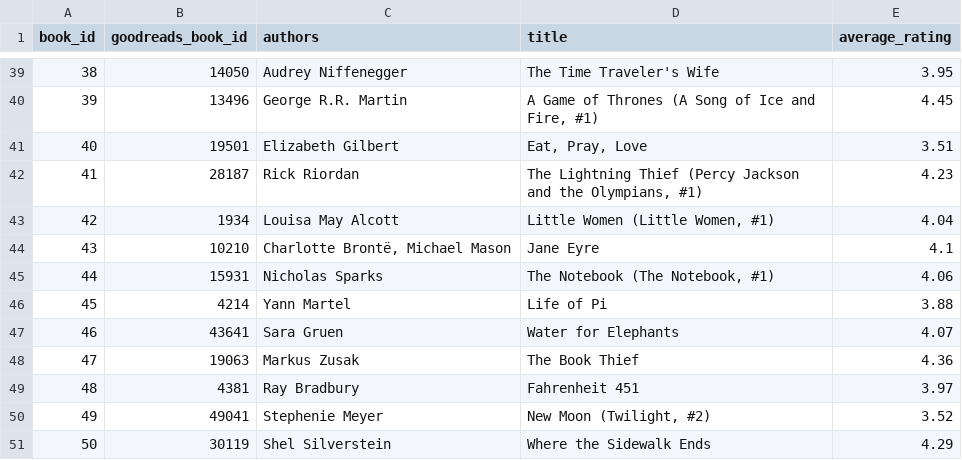
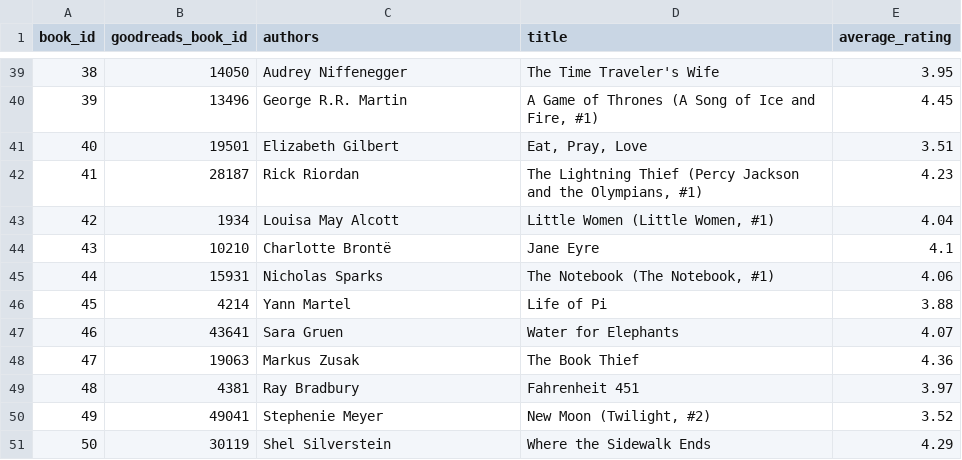
Before and after one commit to rmongeca/od-project-poc, a CSV file: data/goodreads/books.csv, drawn as a sheet; only a part is shown, gaps mark what is left out; the diff covers the shown part only.

```diff
--- a/data/goodreads/books.csv
+++ b/data/goodreads/books.csv
@@ -43,3 +43,3 @@
 42,1934,"Louisa May Alcott","Little Women (Little Women, #1)",4.04
-43,10210,"Charlotte Brontë, Michael Mason","Jane Eyre",4.1
+43,10210,"Charlotte Brontë","Jane Eyre",4.1
 44,15931,"Nicholas Sparks","The Notebook (The Notebook, #1)",4.06
```
Also changed, not shown: 12 edited cells elsewhere in this file, 1 other file.
